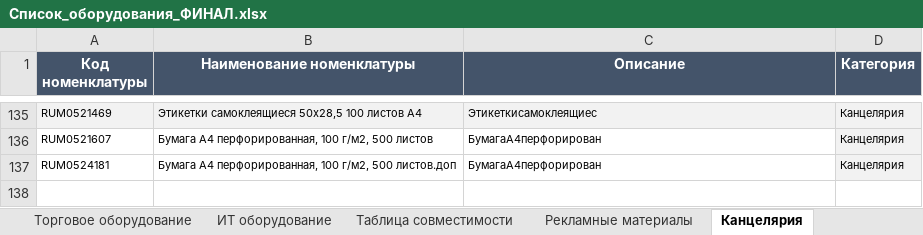
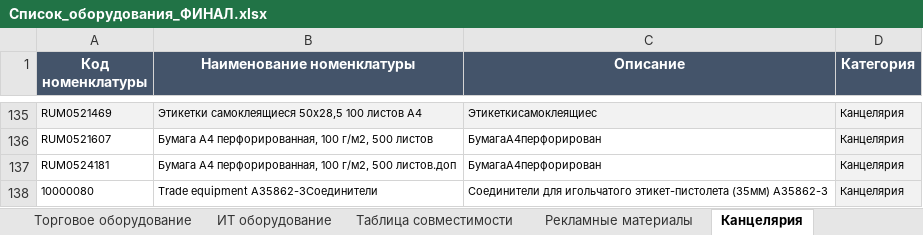
Before and after one commit to skbmaksim82-byte/Portal-zakazov, an Excel workbook: Список_оборудования_ФИНАЛ.xlsx, sheet Канцелярия, drawn as a sheet; only a part is shown, gaps mark what is left out; values as stored, in another font and other column widths than the file's, no borders; the diff names each change by its address in the sheet, - before the commit and + after, or states it on an @@ line.

```diff
--- a/Список_оборудования_ФИНАЛ.xlsx (sheet Канцелярия)
+++ b/Список_оборудования_ФИНАЛ.xlsx (sheet Канцелярия)
+row 138: 10000080 | Trade equipment A35862-3Соединители | Соединители для игольчатого этикет-пистолета (35мм) A35862-3 | Канцелярия
```
Also changed, not shown: sheet Торговое оборудование, sheet Комплекты, hidden cells.
